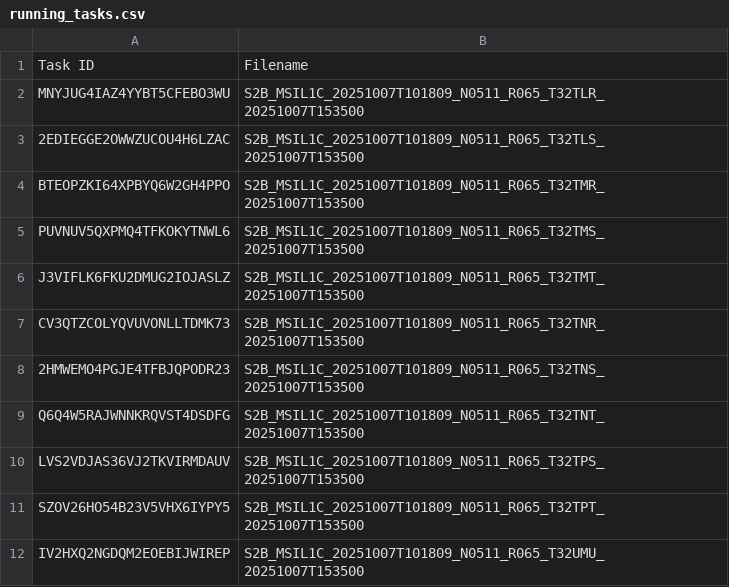
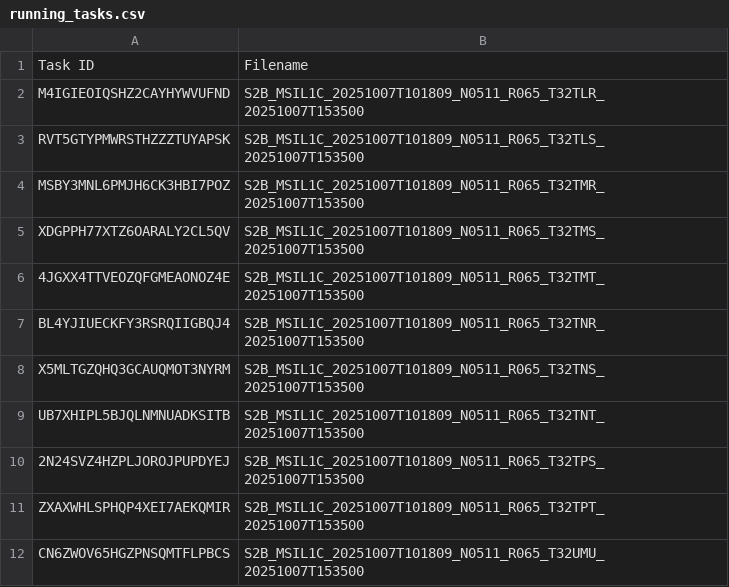
Before and after one commit to swisstopo/topo-satromo-v2, a CSV file: processing/running_tasks.csv, drawn as a sheet.

Commit message:
Processing files done

```diff
--- a/processing/running_tasks.csv
+++ b/processing/running_tasks.csv
@@ -1,12 +1,12 @@
 Task ID,Filename
-MNYJUG4IAZ4YYBT5CFEBO3WU,S2B_MSIL1C_20251007T101809_N0511_R065_T32TLR_20251007T153500
-2EDIEGGE2OWWZUCOU4H6LZAC,S2B_MSIL1C_20251007T101809_N0511_R065_T32TLS_20251007T153500
-BTEOPZKI64XPBYQ6W2GH4PPO,S2B_MSIL1C_20251007T101809_N0511_R065_T32TMR_20251007T153500
-PUVNUV5QXPMQ4TFKOKYTNWL6,S2B_MSIL1C_20251007T101809_N0511_R065_T32TMS_20251007T153500
-J3VIFLK6FKU2DMUG2IOJASLZ,S2B_MSIL1C_20251007T101809_N0511_R065_T32TMT_20251007T153500
-CV3QTZCOLYQVUVONLLTDMK73,S2B_MSIL1C_20251007T101809_N0511_R065_T32TNR_20251007T153500
-2HMWEMO4PGJE4TFBJQPODR23,S2B_MSIL1C_20251007T101809_N0511_R065_T32TNS_20251007T153500
-Q6Q4W5RAJWNNKRQVST4DSDFG,S2B_MSIL1C_20251007T101809_N0511_R065_T32TNT_20251007T153500
-LVS2VDJAS36VJ2TKVIRMDAUV,S2B_MSIL1C_20251007T101809_N0511_R065_T32TPS_20251007T153500
-SZOV26HO54B23V5VHX6IYPY5,S2B_MSIL1C_20251007T101809_N0511_R065_T32TPT_20251007T153500
-IV2HXQ2NGDQM2EOEBIJWIREP,S2B_MSIL1C_20251007T101809_N0511_R065_T32UMU_20251007T153500
+M4IGIEOIQSHZ2CAYHYWVUFND,S2B_MSIL1C_20251007T101809_N0511_R065_T32TLR_20251007T153500
+RVT5GTYPMWRSTHZZZTUYAPSK,S2B_MSIL1C_20251007T101809_N0511_R065_T32TLS_20251007T153500
+MSBY3MNL6PMJH6CK3HBI7POZ,S2B_MSIL1C_20251007T101809_N0511_R065_T32TMR_20251007T153500
+XDGPPH77XTZ6OARALY2CL5QV,S2B_MSIL1C_20251007T101809_N0511_R065_T32TMS_20251007T153500
+4JGXX4TTVEOZQFGMEAONOZ4E,S2B_MSIL1C_20251007T101809_N0511_R065_T32TMT_20251007T153500
+BL4YJIUECKFY3RSRQIIGBQJ4,S2B_MSIL1C_20251007T101809_N0511_R065_T32TNR_20251007T153500
+X5MLTGZQHQ3GCAUQMOT3NYRM,S2B_MSIL1C_20251007T101809_N0511_R065_T32TNS_20251007T153500
+UB7XHIPL5BJQLNMNUADKSITB,S2B_MSIL1C_20251007T101809_N0511_R065_T32TNT_20251007T153500
+2N24SVZ4HZPLJOROJPUPDYEJ,S2B_MSIL1C_20251007T101809_N0511_R065_T32TPS_20251007T153500
+ZXAXWHLSPHQP4XEI7AEKQMIR,S2B_MSIL1C_20251007T101809_N0511_R065_T32TPT_20251007T153500
+CN6ZWOV65HGZPNSQMTFLPBCS,S2B_MSIL1C_20251007T101809_N0511_R065_T32UMU_20251007T153500
```
Also changed, not shown: 11 other files.
